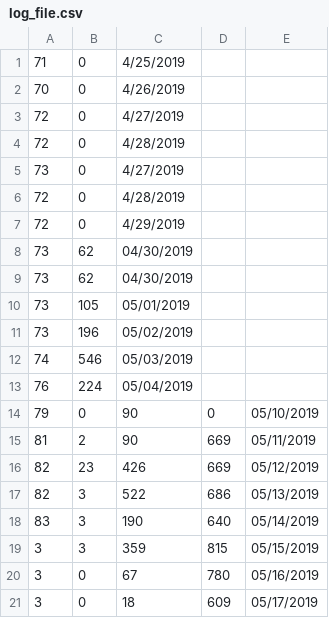
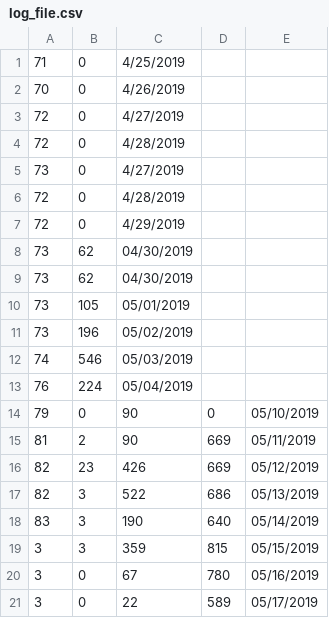
Before and after one commit to KhangOP/PaladinsAssistantBot, a CSV file: log_file.csv, drawn as a sheet.

```diff
--- a/log_file.csv
+++ b/log_file.csv
@@ -20,2 +20,2 @@
 3, 0, 67, 780, 05/16/2019
-3, 0, 18, 609, 05/17/2019
+3, 0, 22, 589, 05/17/2019
```
Also changed, not shown: 2 other files.
